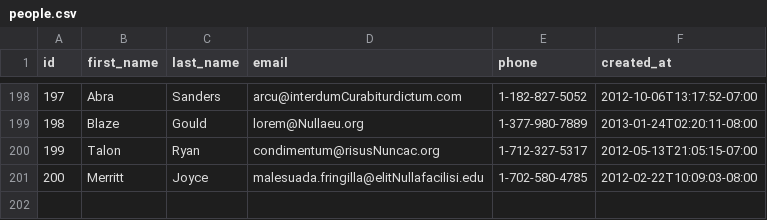
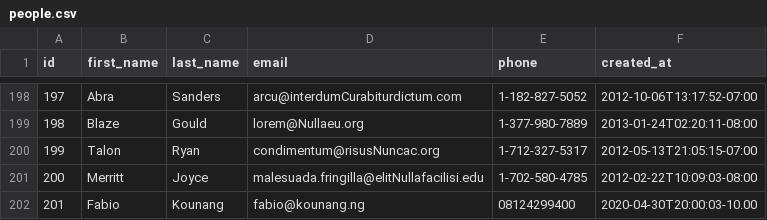
Before and after one commit to miracle-fox-2017/parsing-data-1, a CSV file: people.csv, drawn as a sheet; only a part is shown, gaps mark what is left out; the diff names each change by its address in the sheet, - before the commit and + after, or states it on an @@ line.

Commit message:
parsing data 1 release 1 done

```diff
--- a/people.csv
+++ b/people.csv
+row 202: 201 | Fabio | Kounang | fabio@kounang.ng | 08124299400 | 2020-04-30T20:00:03-10.00
```
Also changed, not shown: 1 other file.
